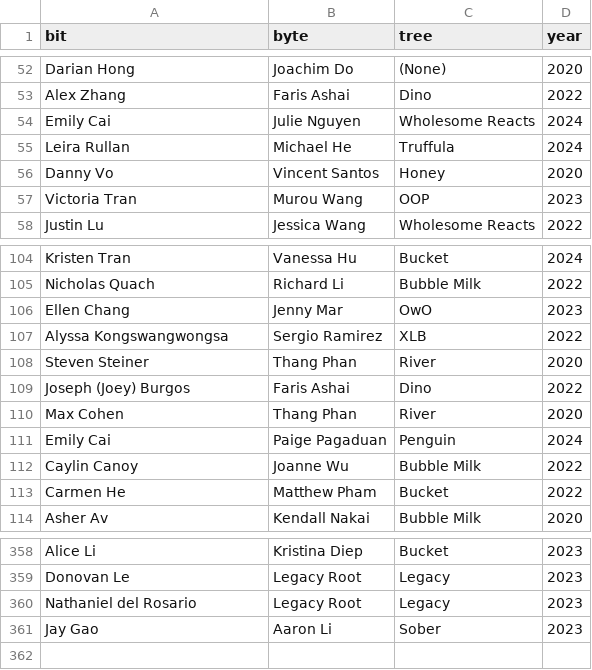
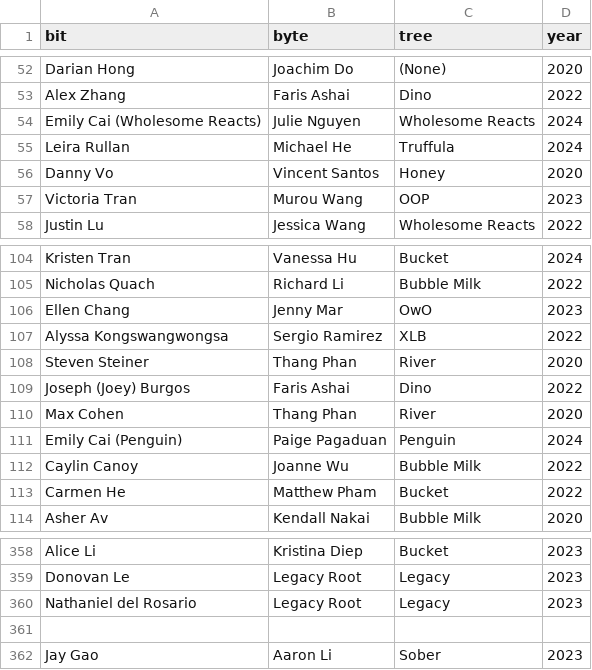
Before and after one commit to LemonCut/bit-byte-tree-viewer, a CSV file: src/data/connections.csv, drawn as a sheet; only a part is shown, gaps mark what is left out.

Commit message:
Differentiate Emily Cai
Two Emily Cais exist in database. Differentiate by tree name.

```diff
--- a/src/data/connections.csv
+++ b/src/data/connections.csv
@@ -53,3 +53,3 @@ Darian Hong,Joachim Do,(None),2020
 Alex Zhang,Faris Ashai,Dino,2022
-Emily Cai,Julie Nguyen,Wholesome Reacts,2024
+Emily Cai (Wholesome Reacts),Julie Nguyen,Wholesome Reacts,2024
 Leira Rullan,Michael He,Truffula,2024
@@ -110,3 +110,3 @@ Joseph (Joey) Burgos,Faris Ashai,Dino,2022
 Max Cohen,Thang Phan,River,2020
-Emily Cai,Paige Pagaduan,Penguin,2024
+Emily Cai (Penguin),Paige Pagaduan,Penguin,2024
 Caylin Canoy,Joanne Wu,Bubble Milk,2022
@@ -360,2 +360,3 @@ Donovan Le,Legacy Root,Legacy,2023
 Nathaniel del Rosario,Legacy Root,Legacy,2023
+
 Jay Gao,Aaron Li,Sober,2023
```
